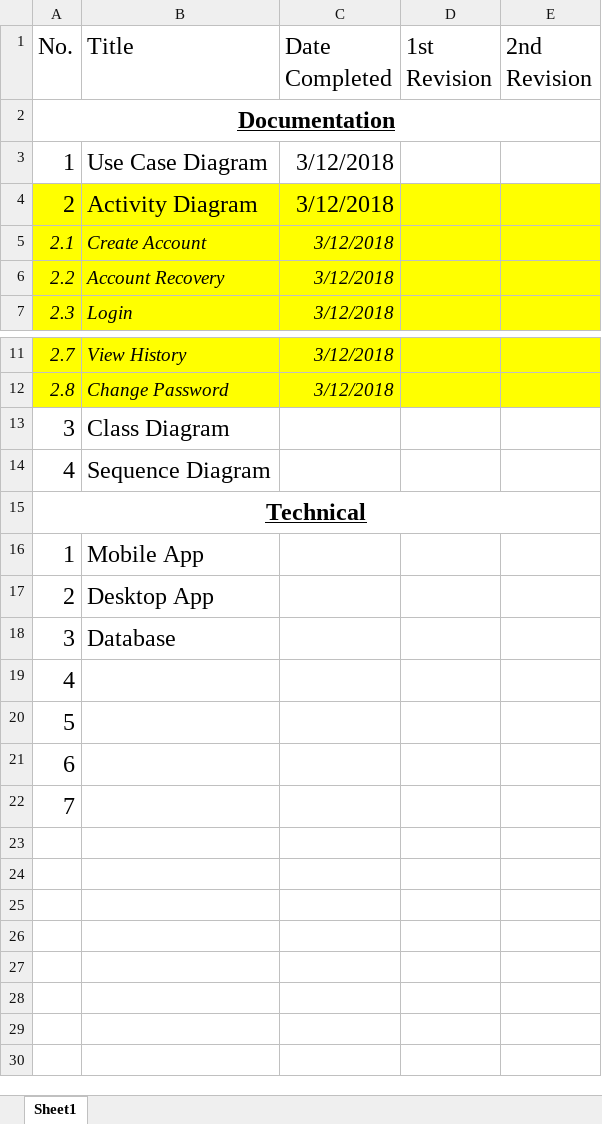
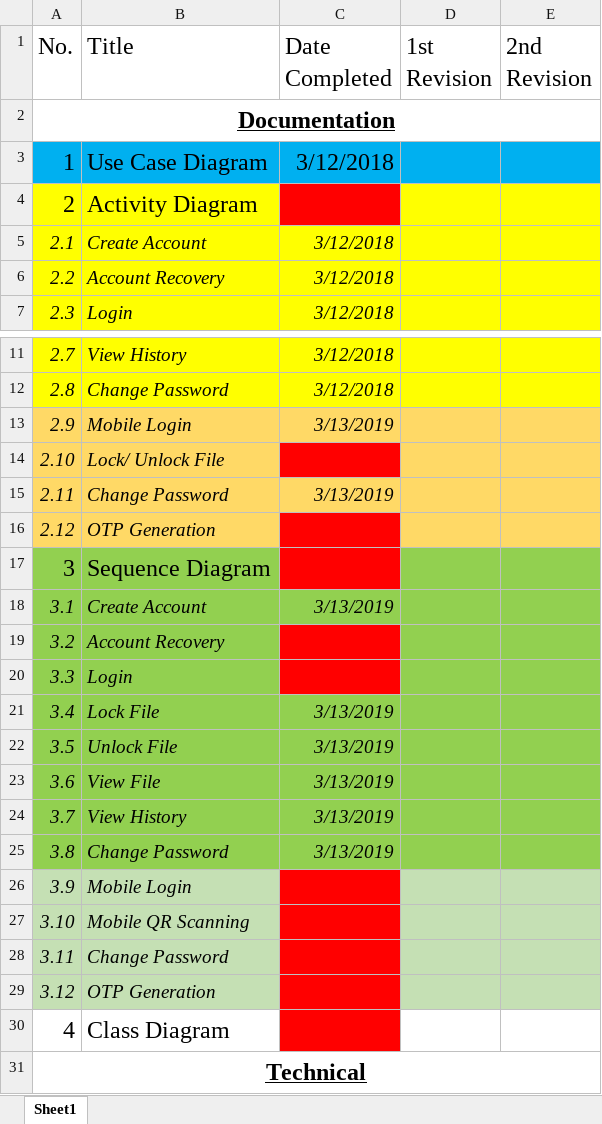
Before and after one commit to adlerchm/FYP_2FA, an Excel workbook: CheckList.xlsx, sheet Sheet1, drawn as a sheet; only a part is shown, gaps mark what is left out; the shorter side is filled out with more unchanged rows; values as stored, in another font and other column widths than the file's, no borders; addresses are those after the commit; the diff names each change by its address in the sheet, - before the commit and + after, or states it on an @@ line.

```diff
--- a/CheckList.xlsx (sheet Sheet1)
+++ b/CheckList.xlsx (sheet Sheet1)
-A3:E3 fill: none
+A3:E3 fill: #00B0F0
-C4 (Date Completed): 3/12/2018
+C4 (Date Completed): (empty)
-C4 fill: #FFFF00
+C4 fill: #FF0000
+row 13: 2.9 | Mobile Login | 3/13/2019
+row 14: 2.10 | Lock/ Unlock File
+row 15: 2.11 | Change Password | 3/13/2019
+row 16: 2.12 | OTP Generation
-A17:B17 fill: none
+A17:B17 fill: #92D050
-B17 (Title): Class Diagram
+B17 (Title): Sequence Diagram
-C17 fill: none
+C17 fill: #FF0000
-D17:E17 fill: none
+D17:E17 fill: #92D050
+row 18: 3.1 | Create Account | 3/13/2019
+row 19: 3.2 | Account Recovery
+row 20: 3.3 | Login
+row 21: 3.4 | Lock File | 3/13/2019
+row 22: 3.5 | Unlock File | 3/13/2019
+row 23: 3.6 | View File | 3/13/2019
+row 24: 3.7 | View History | 3/13/2019
+row 25: 3.8 | Change Password | 3/13/2019
+row 26: 3.9 | Mobile Login
+row 27: 3.10 | Mobile QR Scanning
+row 28: 3.11 | Change Password
+row 29: 3.12 | OTP Generation
-B30 (Title): Sequence Diagram
+B30 (Title): Class Diagram
-C30 fill: none
+C30 fill: #FF0000
```
